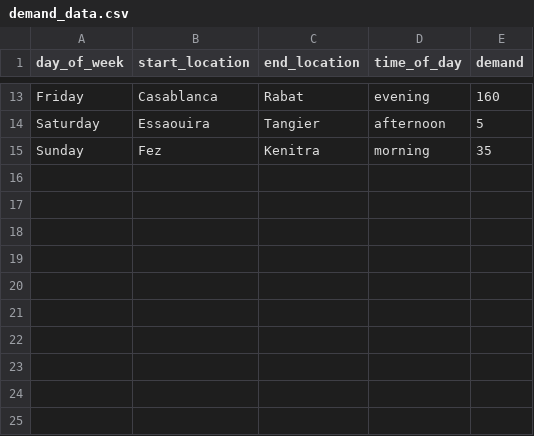
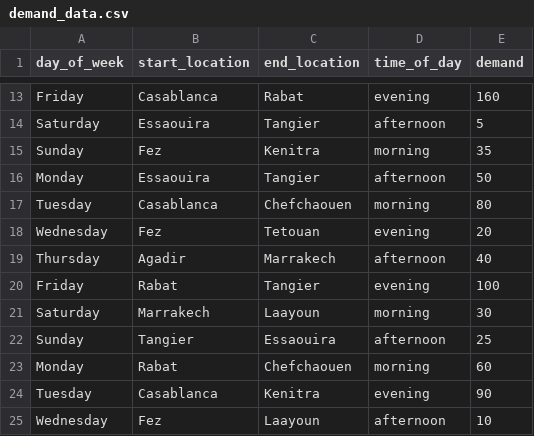
Before and after one commit to ZeeDrxx/caravibe, a CSV file: Data/demand_data.csv, drawn as a sheet; only a part is shown, gaps mark what is left out; the diff names each change by its address in the sheet, - before the commit and + after, or states it on an @@ line.

```diff
--- a/Data/demand_data.csv
+++ b/Data/demand_data.csv
+row 16: Monday | Essaouira | Tangier | afternoon | 50
+row 17: Tuesday | Casablanca | Chefchaouen | morning | 80
+row 18: Wednesday | Fez | Tetouan | evening | 20
+row 19: Thursday | Agadir | Marrakech | afternoon | 40
+row 20: Friday | Rabat | Tangier | evening | 100
+row 21: Saturday | Marrakech | Laayoun | morning | 30
+row 22: Sunday | Tangier | Essaouira | afternoon | 25
+row 23: Monday | Rabat | Chefchaouen | morning | 60
+row 24: Tuesday | Casablanca | Kenitra | evening | 90
+row 25: Wednesday | Fez | Laayoun | afternoon | 10
```
Also changed, not shown: Data/sample_trips.csv, Data/user_data.csv, 2 other files.
